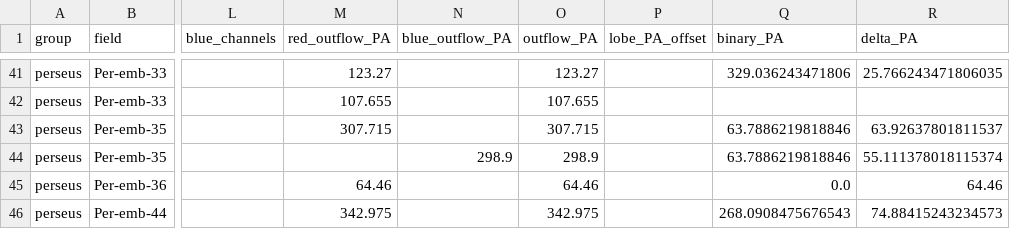
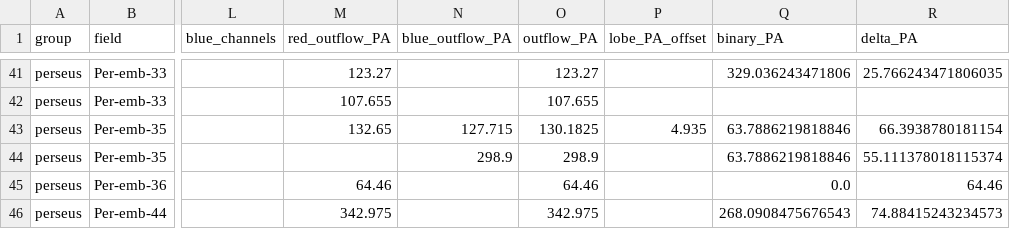
Before and after one commit to ryguy2k4/hops-research, a CSV file: data/output/outflow_data.csv, drawn as a sheet; only a part is shown, gaps mark what is left out; the diff names each change by its address in the sheet, - before the commit and + after, or states it on an @@ line.

```diff
--- a/data/output/outflow_data.csv
+++ b/data/output/outflow_data.csv
-M43 (red_outflow_PA): 307.715
+M43 (red_outflow_PA): 132.65
-N43 (blue_outflow_PA): (empty)
+N43 (blue_outflow_PA): 127.715
-O43 (outflow_PA): 307.715
+O43 (outflow_PA): 130.1825
-P43 (lobe_PA_offset): (empty)
+P43 (lobe_PA_offset): 4.935
-R43 (delta_PA): 63.92637801811537
+R43 (delta_PA): 66.3938780181154
```
Also changed, not shown: data/input/notes.csv, 34 other files.
